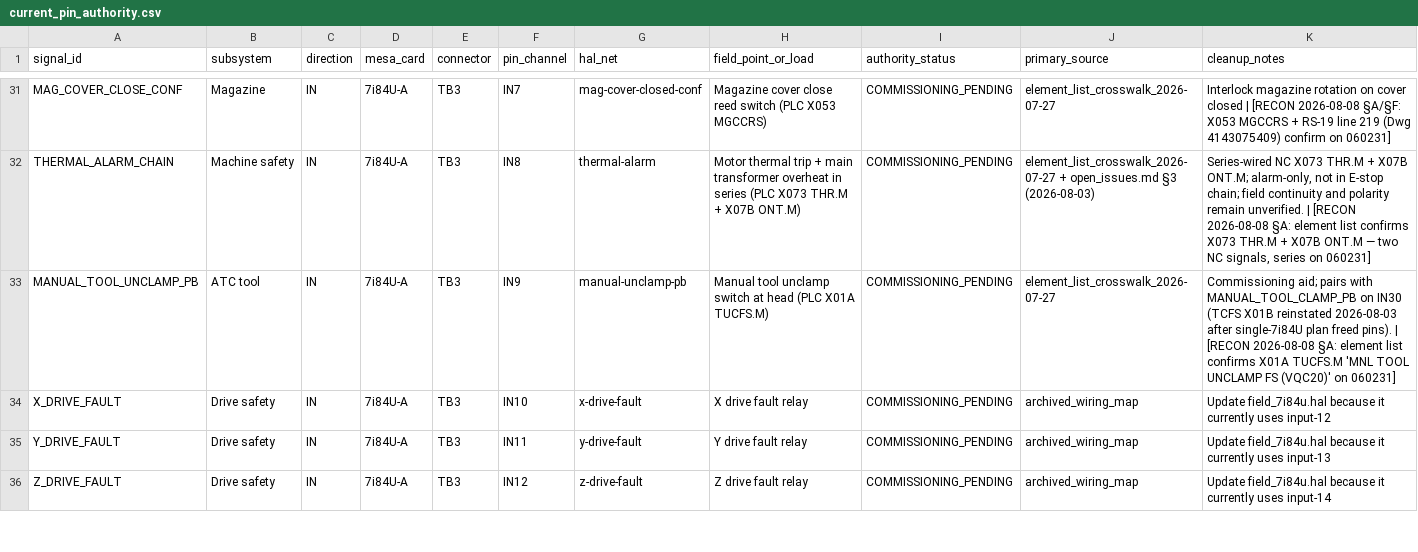
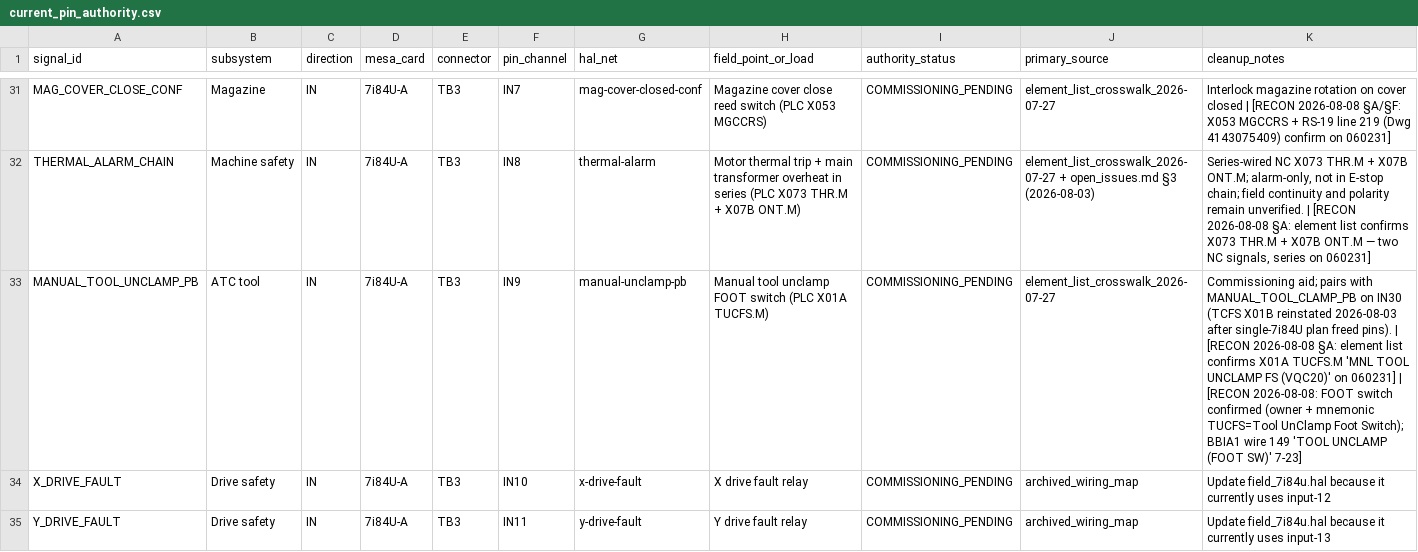
Before and after one commit to agant172/mazak-vqc20-linuxcnc-retrofit, a CSV file: mesa/current_pin_authority.csv, drawn as a sheet; only a part is shown, gaps mark what is left out; the shorter side is filled out with more unchanged rows; the diff covers the shown part only.

```diff
--- a/mesa/current_pin_authority.csv
+++ b/mesa/current_pin_authority.csv
@@ -32,3 +32,3 @@ MAG_COVER_CLOSE_CONF,Magazine,IN,7i84U-A,TB3,IN7,mag-cover-closed-conf,Magazine
 THERMAL_ALARM_CHAIN,Machine safety,IN,7i84U-A,TB3,IN8,thermal-alarm,Motor thermal trip + main transformer overheat in series (PLC X073 THR.M + X07B ONT.M),COMMISSIONING_PENDING,element_list_crosswalk_2026-07-27 + open_issues.md §3 (2026-08-03),"Series-wired NC X073 THR.M + X07B ONT.M; alarm-only, not in E-stop chain; field continuity and polarity remain unverified. | [RECON 2026-08-08 §A: element list confirms X073 THR.M + X07B ONT.M — two NC signals, series on 060231]"
-MANUAL_TOOL_UNCLAMP_PB,ATC tool,IN,7i84U-A,TB3,IN9,manual-unclamp-pb,Manual tool unclamp switch at head (PLC X01A TUCFS.M),COMMISSIONING_PENDING,element_list_crosswalk_2026-07-27,Commissioning aid; pairs with MANUAL_TOOL_CLAMP_PB on IN30 (TCFS X01B reinstated 2026-08-03 after single-7i84U plan freed pins). | [RECON 2026-08-08 §A: element list confirms X01A TUCFS.M 'MNL TOOL UNCLAMP FS (VQC20)' on 060231]
+MANUAL_TOOL_UNCLAMP_PB,ATC tool,IN,7i84U-A,TB3,IN9,manual-unclamp-pb,Manual tool unclamp FOOT switch (PLC X01A TUCFS.M),COMMISSIONING_PENDING,element_list_crosswalk_2026-07-27,Commissioning aid; pairs with MANUAL_TOOL_CLAMP_PB on IN30 (TCFS X01B reinstated 2026-08-03 after single-7i84U plan freed pins). | [RECON 2026-08-08 §A: element list confirms X01A TUCFS.M 'MNL TOOL UNCLAMP FS (VQC20)' on 060231] | [RECON 2026-08-08: FOOT switch confirmed (owner + mnemonic TUCFS=Tool UnClamp Foot Switch); BBIA1 wire 149 'TOOL UNCLAMP (FOOT SW)' 7-23]
 X_DRIVE_FAULT,Drive safety,IN,7i84U-A,TB3,IN10,x-drive-fault,X drive fault relay,COMMISSIONING_PENDING,archived_wiring_map,Update field_7i84u.hal because it currently uses input-12
```
Also changed, not shown: 1 edited cell elsewhere in this file, 2 other files.
